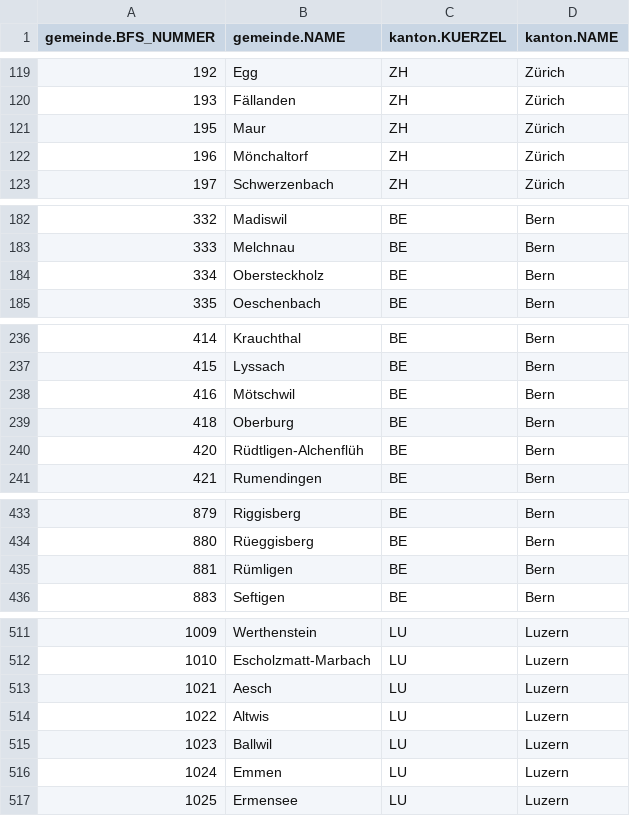
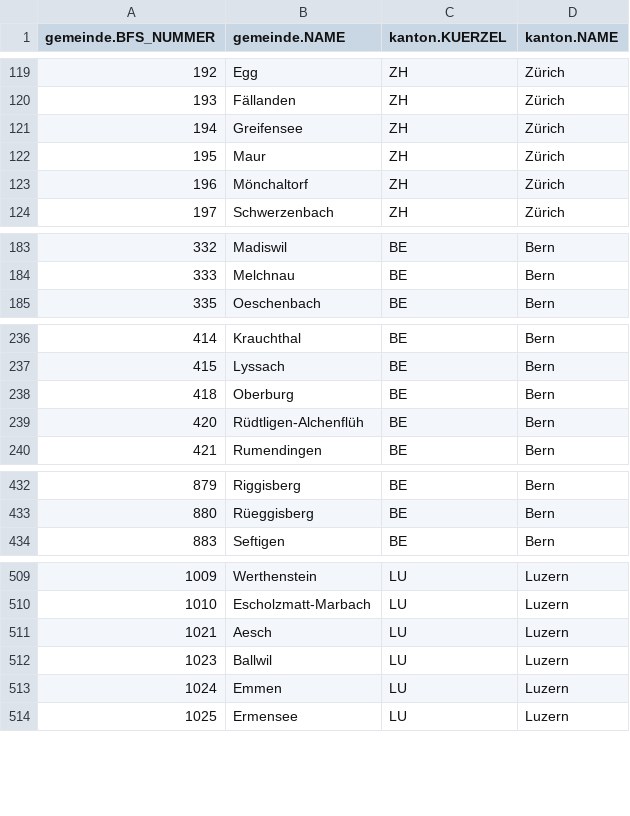
Before and after one commit to cividi/ch-municipalities, a CSV file: data/gemeinden.csv, drawn as a sheet; only a part is shown, gaps mark what is left out; removed rows and columns are numbered as before the commit, all else as after; the diff covers the shown part only; the diff names each change by its address in the sheet, - before the commit and + after, or states it on an @@ line.

```diff
--- a/data/gemeinden.csv
+++ b/data/gemeinden.csv
+row 121: 194 | Greifensee | ZH | Zürich
-row 184: 334 | Obersteckholz | BE | Bern
-row 238: 416 | Mötschwil | BE | Bern
-row 435: 881 | Rümligen | BE | Bern
-row 514: 1022 | Altwis | LU | Luzern
```
Also changed, not shown: 4 added rows, 30 removed rows and 8 edited cells elsewhere in this file, 4 other files.
